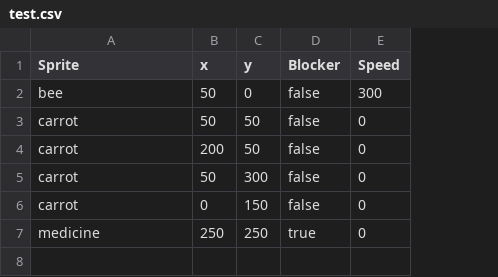
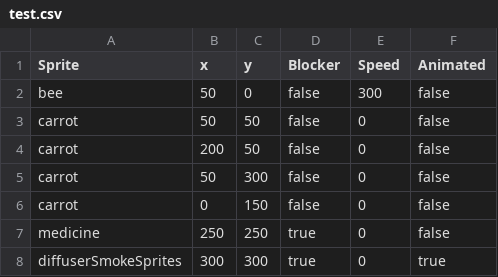
Before and after one commit to WolfgangBischoff/Progress, a CSV file: src/res/level/test.csv, drawn as a sheet; the diff names each change by its address in the sheet, - before the commit and + after, or states it on an @@ line.

```diff
--- a/src/res/level/test.csv
+++ b/src/res/level/test.csv
+column F (Animated), rows 2-7: all false
+row 8: diffuserSmokeSprites | 300 | 300 | true | 0 | true
```
Also changed, not shown: 5 other files.
